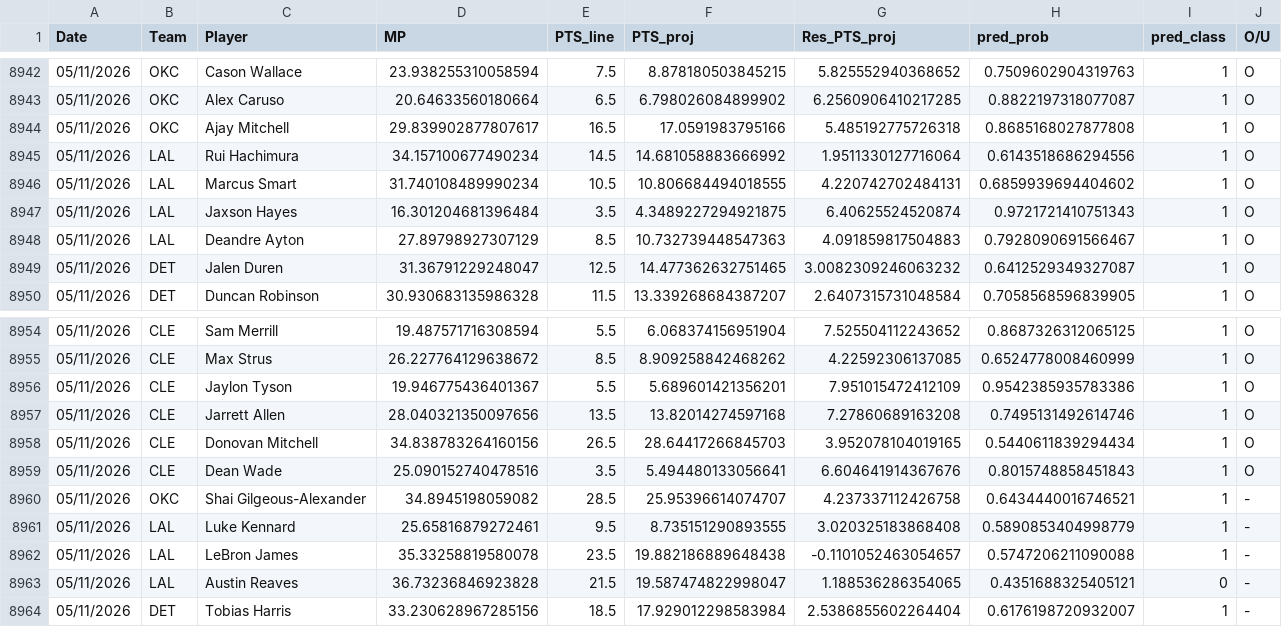
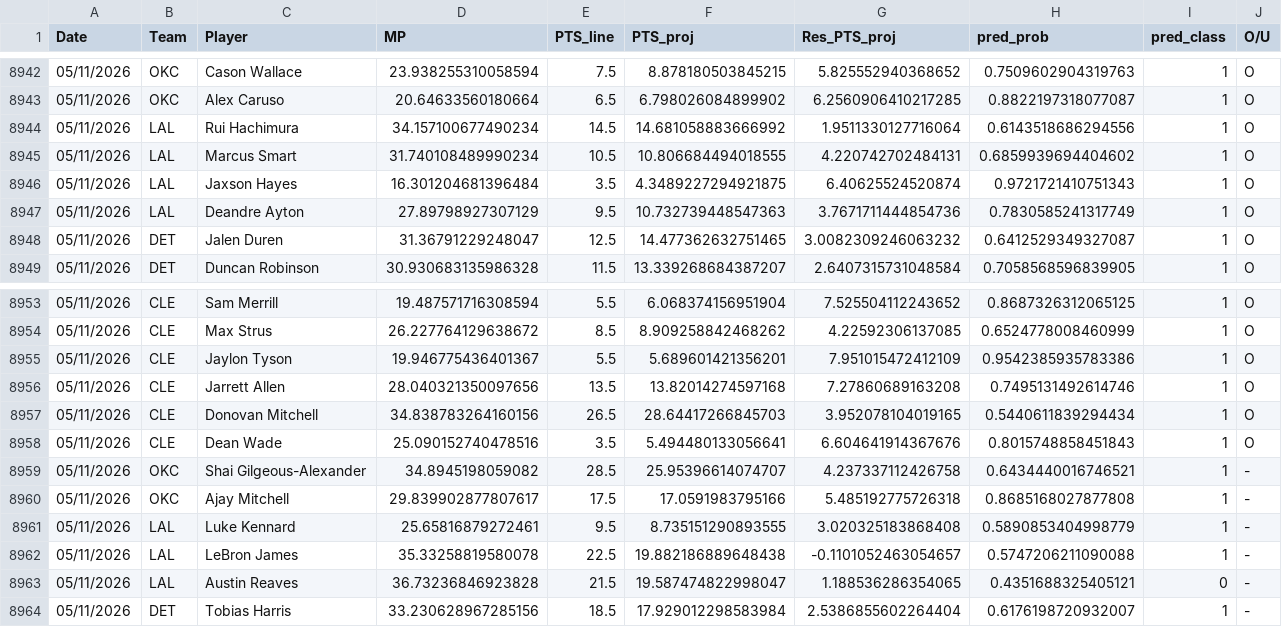
Before and after one commit to Relenes510/fantasy_basketball, a CSV file: tables/2025/gmday_preds_PTS.csv, drawn as a sheet; only a part is shown, gaps mark what is left out.

```diff
--- a/tables/2025/gmday_preds_PTS.csv
+++ b/tables/2025/gmday_preds_PTS.csv
@@ -8943,3 +8943,2 @@ Date,Team,Player,MP,PTS_line,PTS_proj,Res_PTS_proj,pred_prob,pred_class,O/U
 05/11/2026,OKC,Alex Caruso,20.64633560180664,6.5,6.798026084899902,6.2560906410217285,0.8822197318077087,1,O
-05/11/2026,OKC,Ajay Mitchell,29.839902877807617,16.5,17.0591983795166,5.485192775726318,0.8685168027877808,1,O
 05/11/2026,LAL,Rui Hachimura,34.157100677490234,14.5,14.681058883666992,1.9511330127716064,0.6143518686294556,1,O
@@ -8947,3 +8946,3 @@ Date,Team,Player,MP,PTS_line,PTS_proj,Res_PTS_proj,pred_prob,pred_class,O/U
 05/11/2026,LAL,Jaxson Hayes,16.301204681396484,3.5,4.3489227294921875,6.40625524520874,0.9721721410751343,1,O
-05/11/2026,LAL,Deandre Ayton,27.89798927307129,8.5,10.732739448547363,4.091859817504883,0.7928090691566467,1,O
+05/11/2026,LAL,Deandre Ayton,27.89798927307129,9.5,10.732739448547363,3.7671711444854736,0.7830585241317749,1,O
 05/11/2026,DET,Jalen Duren,31.36791229248047,12.5,14.477362632751465,3.0082309246063232,0.6412529349327087,1,O
@@ -8960,4 +8959,5 @@ Date,Team,Player,MP,PTS_line,PTS_proj,Res_PTS_proj,pred_prob,pred_class,O/U
 05/11/2026,OKC,Shai Gilgeous-Alexander,34.8945198059082,28.5,25.95396614074707,4.237337112426758,0.6434440016746521,1,-
+05/11/2026,OKC,Ajay Mitchell,29.839902877807617,17.5,17.0591983795166,5.485192775726318,0.8685168027877808,1,-
 05/11/2026,LAL,Luke Kennard,25.65816879272461,9.5,8.735151290893555,3.020325183868408,0.5890853404998779,1,-
-05/11/2026,LAL,LeBron James,35.33258819580078,23.5,19.882186889648438,-0.1101052463054657,0.5747206211090088,1,-
+05/11/2026,LAL,LeBron James,35.33258819580078,22.5,19.882186889648438,-0.1101052463054657,0.5747206211090088,1,-
 05/11/2026,LAL,Austin Reaves,36.73236846923828,21.5,19.587474822998047,1.188536286354065,0.4351688325405121,0,-
```
Also changed, not shown: tables/2025/daily_lineups.csv, tables/2025/injuries.csv, 1 other file.
